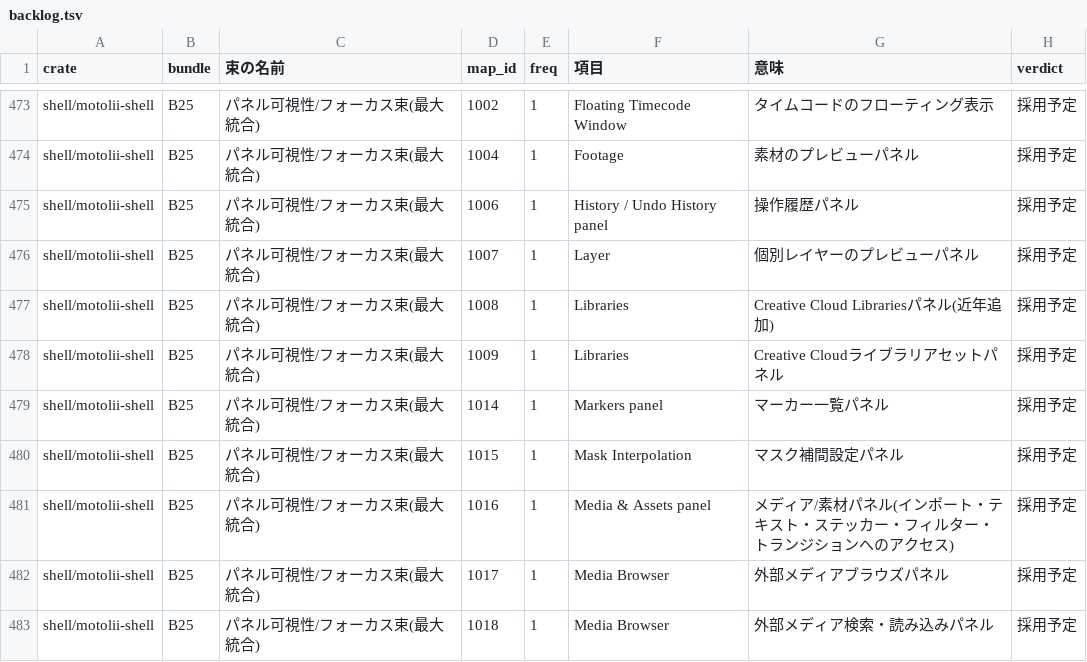
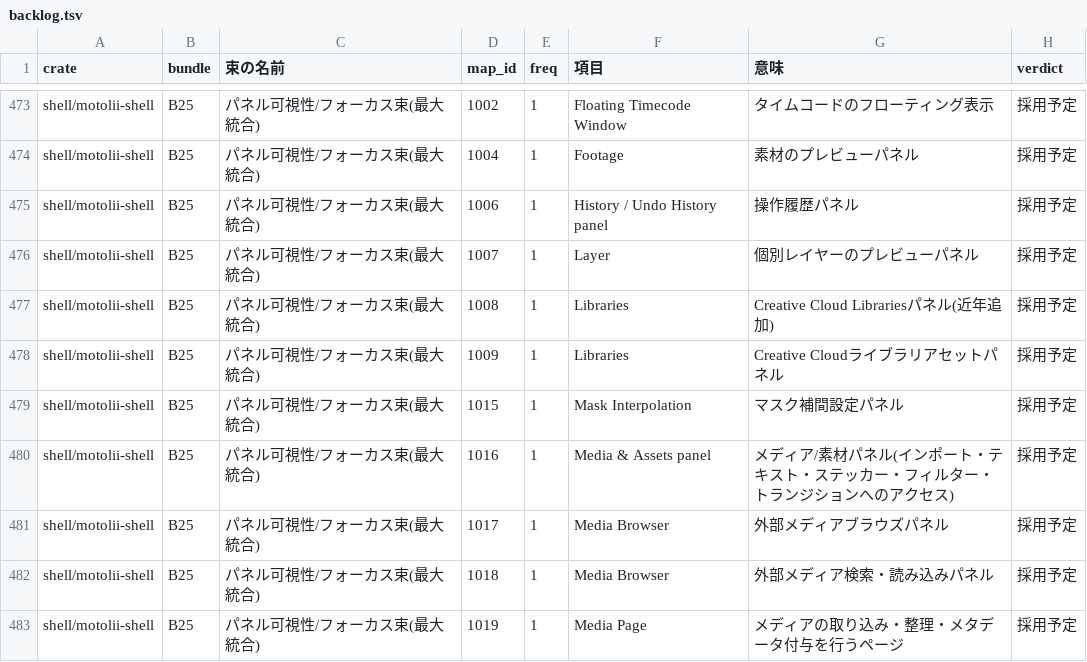
Before and after one commit to oshikaidesu/Motolii, a TSV file: next/reference/generated/backlog.tsv, drawn as a sheet; only a part is shown, gaps mark what is left out; the shorter side is filled out with more unchanged rows; the diff names each change by its address in the sheet, - before the commit and + after, or states it on an @@ line.

Commit message:
docs: refresh generated backlog after marker panel

```diff
--- a/next/reference/generated/backlog.tsv
+++ b/next/reference/generated/backlog.tsv
-row 479: shell/motolii-shell | B25 | パネル可視性/フォーカス束(最大統合) | 1014 | 1 | Markers panel | マーカー一覧パネル | 採用予定
```
Also changed, not shown: 1 other file.
